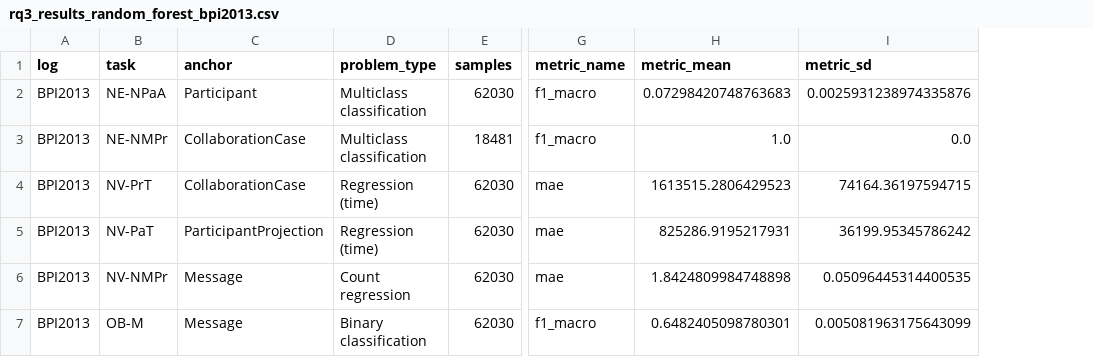
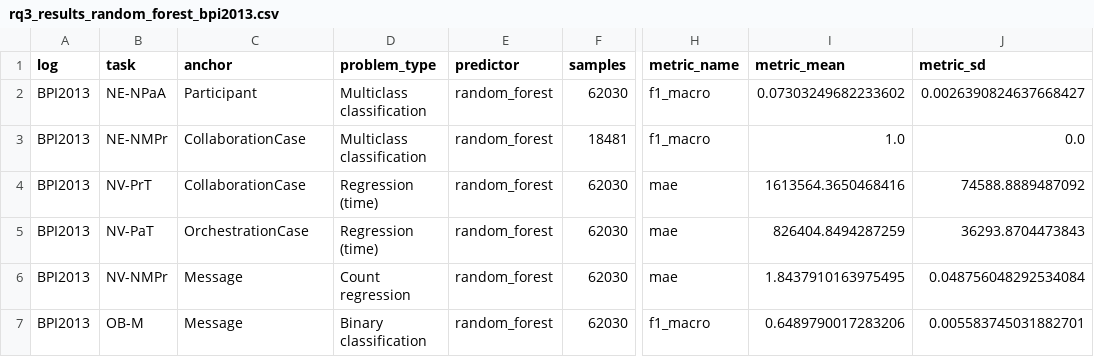
Before and after one commit to dcalegar/ocpm-collab-ppm, a CSV file: data/results/rq3_results_random_forest_bpi2013.csv, drawn as a sheet; only a part is shown, gaps mark what is left out; addresses are those after the commit; the diff names each change by its address in the sheet, - before the commit and + after, or states it on an @@ line.

```diff
--- a/data/results/rq3_results_random_forest_bpi2013.csv
+++ b/data/results/rq3_results_random_forest_bpi2013.csv
+column E (predictor), rows 2-7: all random_forest
-I2 (metric_mean): 0.07298420748763683
+I2 (metric_mean): 0.07303249682233602
-J2 (metric_sd): 0.0025931238974335876
+J2 (metric_sd): 0.0026390824637668427
-I4 (metric_mean): 1613515.2806429523
+I4 (metric_mean): 1613564.3650468416
-J4 (metric_sd): 74164.36197594715
+J4 (metric_sd): 74588.8889487092
-C5 (anchor): ParticipantProjection
+C5 (anchor): OrchestrationCase
-I5 (metric_mean): 825286.9195217931
+I5 (metric_mean): 826404.8494287259
-J5 (metric_sd): 36199.95345786242
+J5 (metric_sd): 36293.8704473843
-I6 (metric_mean): 1.8424809984748898
+I6 (metric_mean): 1.8437910163975495
-J6 (metric_sd): 0.05096445314400535
+J6 (metric_sd): 0.048756048292534084
-I7 (metric_mean): 0.6482405098780301
+I7 (metric_mean): 0.6489790017283206
-J7 (metric_sd): 0.005081963175643099
+J7 (metric_sd): 0.005583745031882701
```
Also changed, not shown: data/results/rq3_results_random_forest.csv, data/results/rq3_results_random_forest_bpi2013_full.csv, 47 other files.
